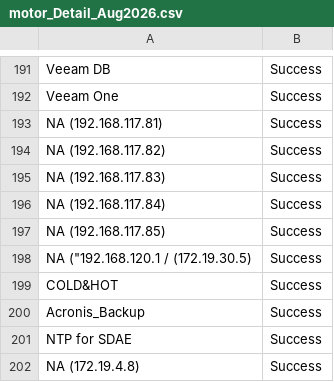
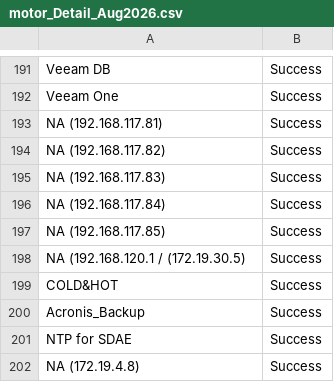
Before and after one commit to binczarczamhudy/Aug-Backup-2026, a CSV file: motor_Detail_Aug2026.csv, drawn as a sheet; only a part is shown, gaps mark what is left out.

Commit message:
Update motor_Detail_Aug2026.csv

```diff
--- a/motor_Detail_Aug2026.csv
+++ b/motor_Detail_Aug2026.csv
@@ -197,3 +197,3 @@ NA (192.168.117.84),Success
 NA (192.168.117.85),Success
-NA ("192.168.120.1 / (172.19.30.5),Success
+NA (192.168.120.1 / (172.19.30.5),Success
 COLD&HOT,Success
```
